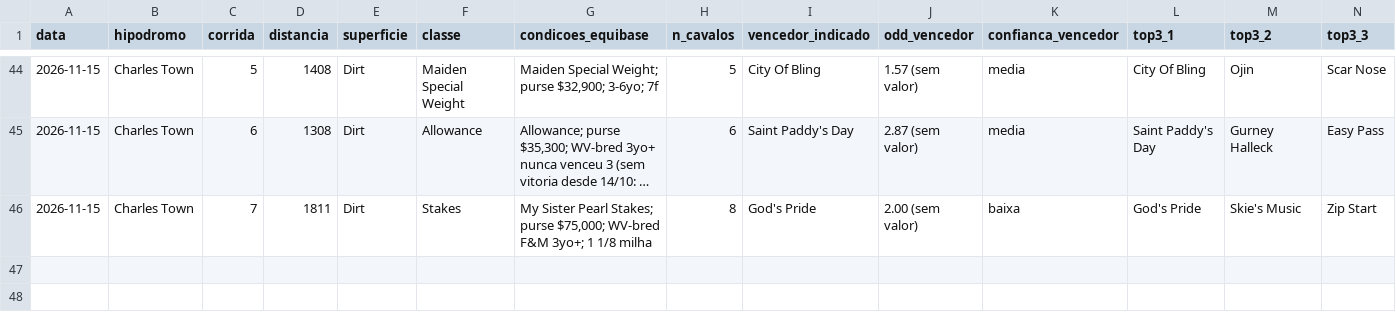
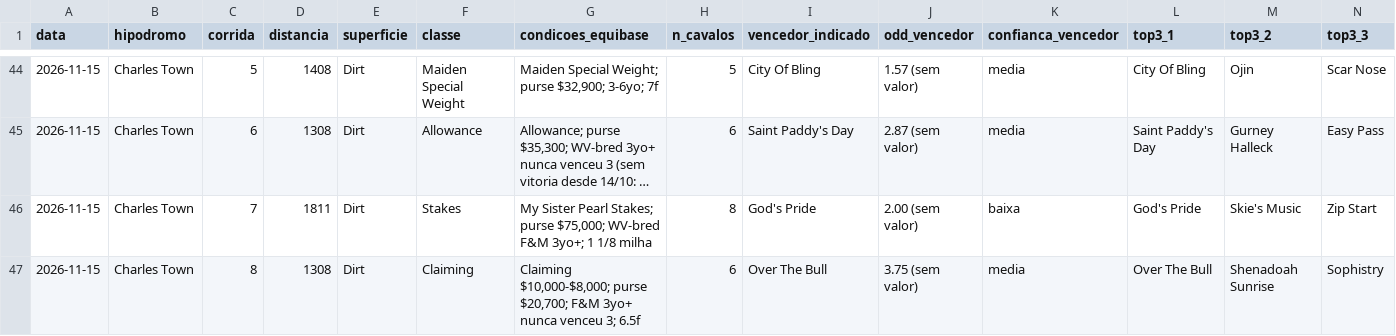
Before and after one commit to vidadeinvestidoresportivo/Analista-Cavalos-2, a CSV file: analista/planilha-acompanhamento.csv, drawn as a sheet; only a part is shown, gaps mark what is left out; long unchanged cells end in …; rows hold the shown columns only; the diff names each change by its address in the sheet, - before the commit and + after, or states it on an @@ line.

```diff
--- a/analista/planilha-acompanhamento.csv
+++ b/analista/planilha-acompanhamento.csv
+row 47: 2026-11-15 | Charles Town | 8 | 1308 | Dirt | Claiming | Claiming $10,000-$8,000; purse $20,700; F&M 3yo+ nunca venceu 3; 6.5f | 6 | Over The Bull | 3.75 (sem valor) | media | Over The Bull | Shenadoah Sunrise | Sophistry
```
